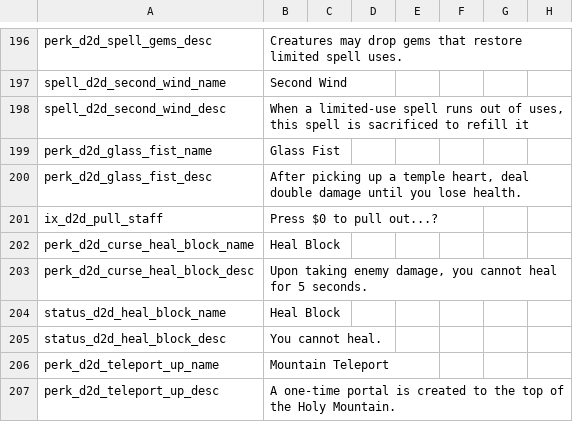
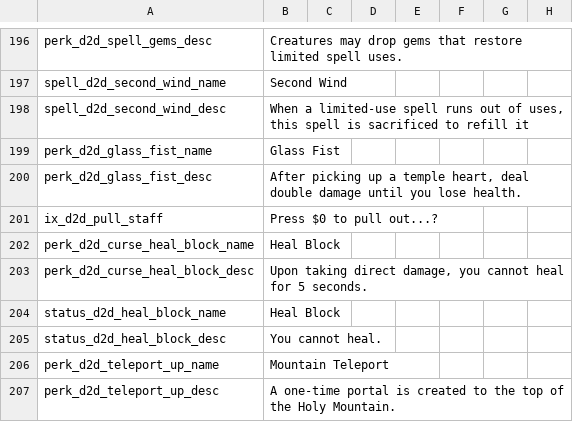
Before and after one commit to meyergames/noita-mod-d2d-content-pack, a CSV file: translations.csv, drawn as a sheet; only a part is shown, gaps mark what is left out; the diff names each change by its address in the sheet, - before the commit and + after, or states it on an @@ line.

```diff
--- a/translations.csv
+++ b/translations.csv
-B203: Upon taking enemy damage, you…
+B203: Upon taking direct damage, you…
```
Also changed, not shown: 5 other files.
